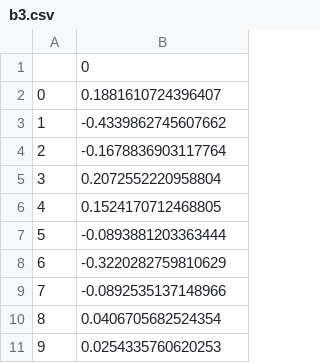
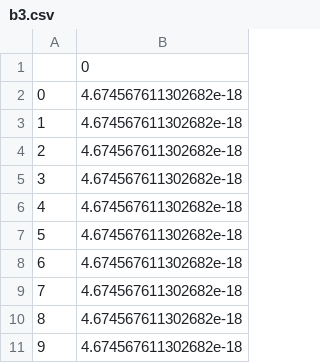
Before and after one commit to FrancoRivera/python-nn, a CSV file: params/b3.csv, drawn as a sheet.

```diff
--- a/params/b3.csv
+++ b/params/b3.csv
@@ -1,11 +1,11 @@
 ,0
-0,0.1881610724396407
-1,-0.4339862745607662
-2,-0.1678836903117764
-3,0.2072552220958804
-4,0.1524170712468805
-5,-0.0893881203363444
-6,-0.3220282759810629
-7,-0.0892535137148966
-8,0.0406705682524354
-9,0.0254335760620253
+0,4.674567611302682e-18
+1,4.674567611302682e-18
+2,4.674567611302682e-18
+3,4.674567611302682e-18
+4,4.674567611302682e-18
+5,4.674567611302682e-18
+6,4.674567611302682e-18
+7,4.674567611302682e-18
+8,4.674567611302682e-18
+9,4.674567611302682e-18
```
Also changed, not shown: params/W1.csv, params/W2.csv, 5 other files.
